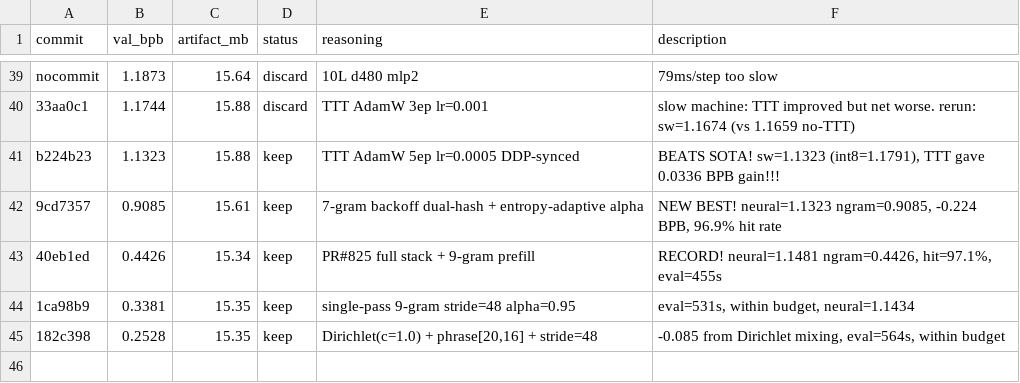
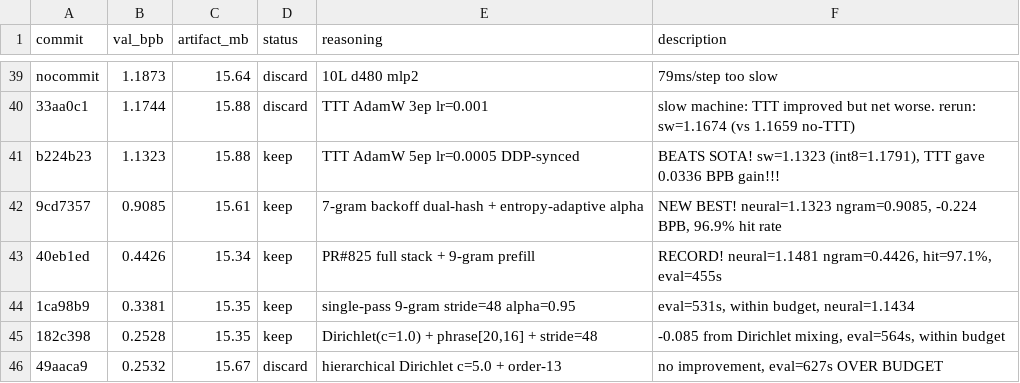
Before and after one commit to openai/parameter-golf, a TSV file: results.tsv, drawn as a sheet; only a part is shown, gaps mark what is left out.

```diff
--- a/results.tsv
+++ b/results.tsv
@@ -45 +45,2 @@ b224b23	1.1323	15.88	keep	TTT AdamW 5ep lr=0.0005 DDP-synced	BEATS SOTA! sw=1.13
 182c398	0.2528	15.35	keep	Dirichlet(c=1.0) + phrase[20,16] + stride=48	-0.085 from Dirichlet mixing, eval=564s, within budget
+49aaca9	0.2532	15.67	discard	hierarchical Dirichlet c=5.0 + order-13	no improvement, eval=627s OVER BUDGET
```
Also changed, not shown: 1 other file.
